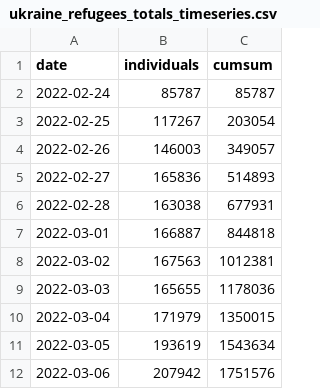
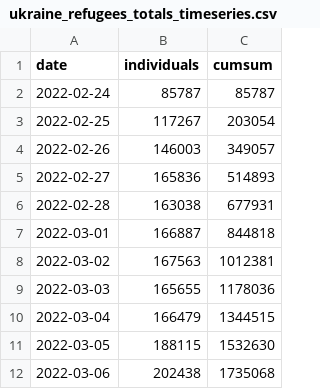
Before and after one commit to gridviz/ukraine-refugees, a CSV file: data/processed/ukraine_refugees_totals_timeseries.csv, drawn as a sheet.

```diff
--- a/data/processed/ukraine_refugees_totals_timeseries.csv
+++ b/data/processed/ukraine_refugees_totals_timeseries.csv
@@ -9,4 +9,4 @@ date,individuals,cumsum
 2022-03-03,165655,1178036
-2022-03-04,171979,1350015
-2022-03-05,193619,1543634
-2022-03-06,207942,1751576
+2022-03-04,166479,1344515
+2022-03-05,188115,1532630
+2022-03-06,202438,1735068
```
